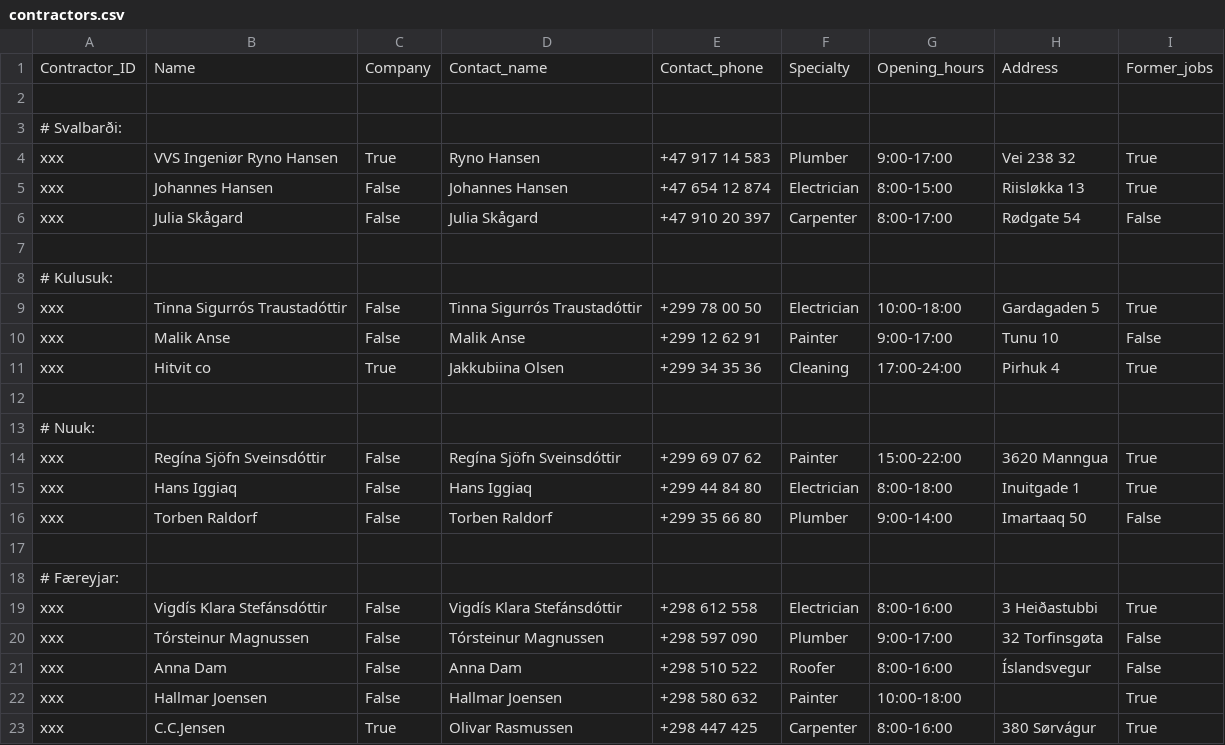
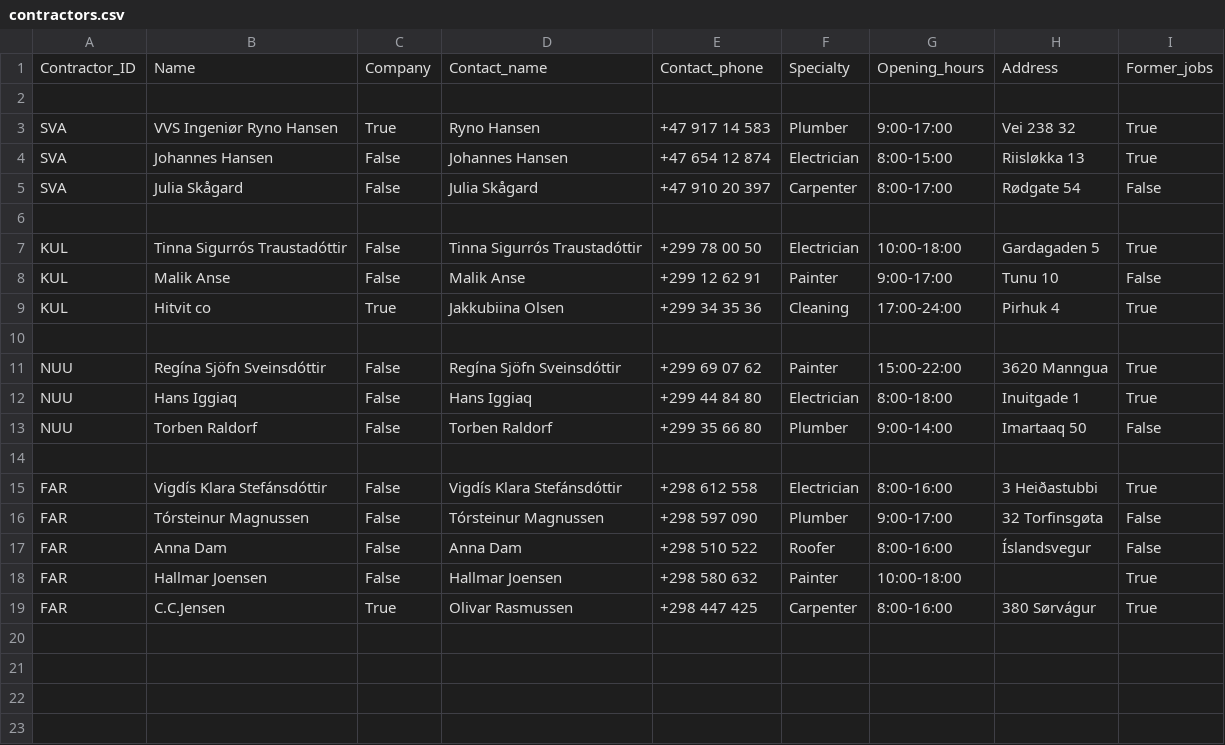
Before and after one commit to lilli31/Verklegt1, a CSV file: data_files/contractors.csv, drawn as a sheet.

Commit message:
contractor update 3

```diff
--- a/data_files/contractors.csv
+++ b/data_files/contractors.csv
@@ -2,22 +2,18 @@ Contractor_ID,Name,Company,Contact_name,Contact_phone,Specialty,Opening_hours,Ad
 
-# Svalbarði:
-xxx,VVS Ingeniør Ryno Hansen,True,Ryno Hansen,+47 917 14 583,Plumber,9:00-17:00,Vei 238 32,True
-xxx,Johannes Hansen,False,Johannes Hansen,+47 654 12 874,Electrician,8:00-15:00,Riisløkka 13,True
-xxx,Julia Skågard,False,Julia Skågard,+47 910 20 397,Carpenter,8:00-17:00,Rødgate 54,False
+SVA,VVS Ingeniør Ryno Hansen,True,Ryno Hansen,+47 917 14 583,Plumber,9:00-17:00,Vei 238 32,True
+SVA,Johannes Hansen,False,Johannes Hansen,+47 654 12 874,Electrician,8:00-15:00,Riisløkka 13,True
+SVA,Julia Skågard,False,Julia Skågard,+47 910 20 397,Carpenter,8:00-17:00,Rødgate 54,False
 
-# Kulusuk:
-xxx,Tinna Sigurrós Traustadóttir,False,Tinna Sigurrós Traustadóttir,+299 78 00 50,Electrician,10:00-18:00,Gardagaden 5,True
-xxx,Malik Anse,False,Malik Anse,+299 12 62 91,Painter,9:00-17:00,Tunu 10,False
-xxx,Hitvit co,True,Jakkubiina Olsen,+299 34 35 36,Cleaning,17:00-24:00,Pirhuk 4,True
+KUL,Tinna Sigurrós Traustadóttir,False,Tinna Sigurrós Traustadóttir,+299 78 00 50,Electrician,10:00-18:00,Gardagaden 5,True
+KUL,Malik Anse,False,Malik Anse,+299 12 62 91,Painter,9:00-17:00,Tunu 10,False
+KUL,Hitvit co,True,Jakkubiina Olsen,+299 34 35 36,Cleaning,17:00-24:00,Pirhuk 4,True
 
-# Nuuk:
-xxx,Regína Sjöfn Sveinsdóttir,False,Regína Sjöfn Sveinsdóttir,+299 69 07 62,Painter,15:00-22:00,3620 Manngua,True
-xxx,Hans Iggiaq,False, Hans Iggiaq,+299 44 84 80,Electrician,8:00-18:00,Inuitgade 1,True
-xxx,Torben Raldorf,False,Torben Raldorf,+299 35 66 80,Plumber,9:00-14:00,Imartaaq 50,False
+NUU,Regína Sjöfn Sveinsdóttir,False,Regína Sjöfn Sveinsdóttir,+299 69 07 62,Painter,15:00-22:00,3620 Manngua,True
+NUU,Hans Iggiaq,False, Hans Iggiaq,+299 44 84 80,Electrician,8:00-18:00,Inuitgade 1,True
+NUU,Torben Raldorf,False,Torben Raldorf,+299 35 66 80,Plumber,9:00-14:00,Imartaaq 50,False
 
-# Færeyjar:
-xxx,Vigdís Klara Stefánsdóttir,False,Vigdís Klara Stefánsdóttir,+298 612 558,Electrician,8:00-16:00,3 Heiðastubbi,True
-xxx,Tórsteinur Magnussen,False,Tórsteinur Magnussen,+298 597 090,Plumber,9:00-17:00,32 Torfinsgøta,False
-xxx,Anna Dam,False,Anna Dam,+298 510 522,Roofer,8:00-16:00,Íslandsvegur,False
-xxx,Hallmar Joensen,False,Hallmar Joensen,+298 580 632,Painter,10:00-18:00,,True
-xxx,C.C.Jensen,True,Olivar Rasmussen,+298 447 425,Carpenter,8:00-16:00,380 Sørvágur,True
+FAR,Vigdís Klara Stefánsdóttir,False,Vigdís Klara Stefánsdóttir,+298 612 558,Electrician,8:00-16:00,3 Heiðastubbi,True
+FAR,Tórsteinur Magnussen,False,Tórsteinur Magnussen,+298 597 090,Plumber,9:00-17:00,32 Torfinsgøta,False
+FAR,Anna Dam,False,Anna Dam,+298 510 522,Roofer,8:00-16:00,Íslandsvegur,False
+FAR,Hallmar Joensen,False,Hallmar Joensen,+298 580 632,Painter,10:00-18:00,,True
+FAR,C.C.Jensen,True,Olivar Rasmussen,+298 447 425,Carpenter,8:00-16:00,380 Sørvágur,True
```
